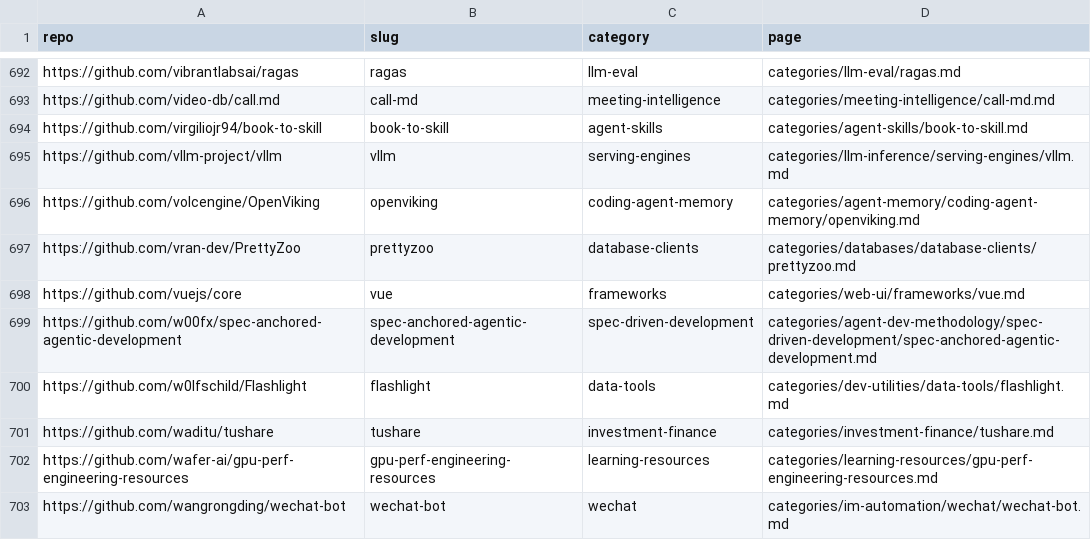
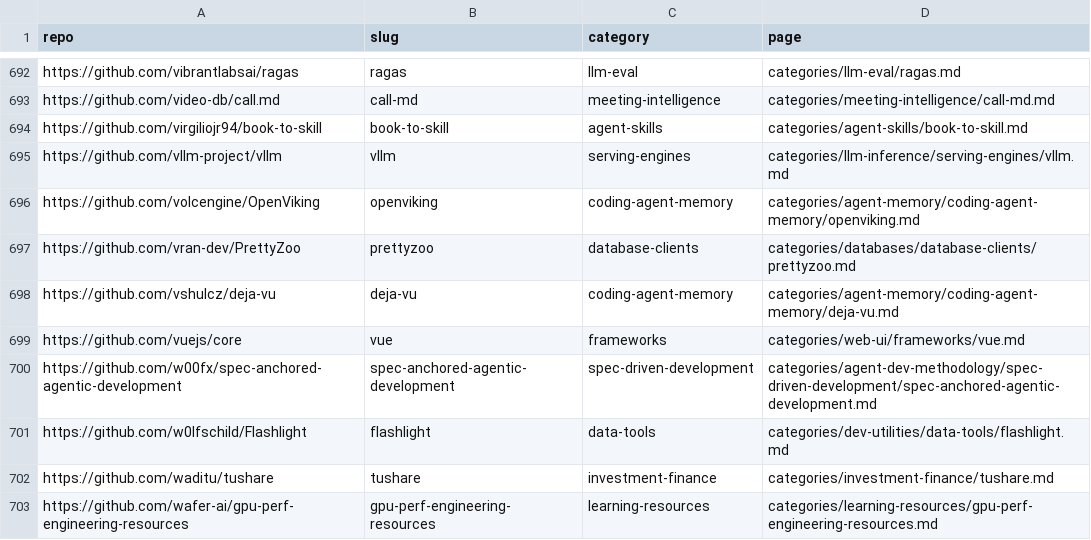
Before and after one commit to ZhenningLang/GitHub-Michelin, a CSV file: reports/repo-page-index.csv, drawn as a sheet; only a part is shown, gaps mark what is left out; the shorter side is filled out with more unchanged rows.

```diff
--- a/reports/repo-page-index.csv
+++ b/reports/repo-page-index.csv
@@ -697,2 +697,3 @@ https://github.com/volcengine/OpenViking,openviking,coding-agent-memory,categori
 https://github.com/vran-dev/PrettyZoo,prettyzoo,database-clients,categories/databases/database-clients/prettyzoo.md
+https://github.com/vshulcz/deja-vu,deja-vu,coding-agent-memory,categories/agent-memory/coding-agent-memory/deja-vu.md
 https://github.com/vuejs/core,vue,frameworks,categories/web-ui/frameworks/vue.md
```
Also changed, not shown: reports/unindexed-project-mentions.csv, 13 other files.
